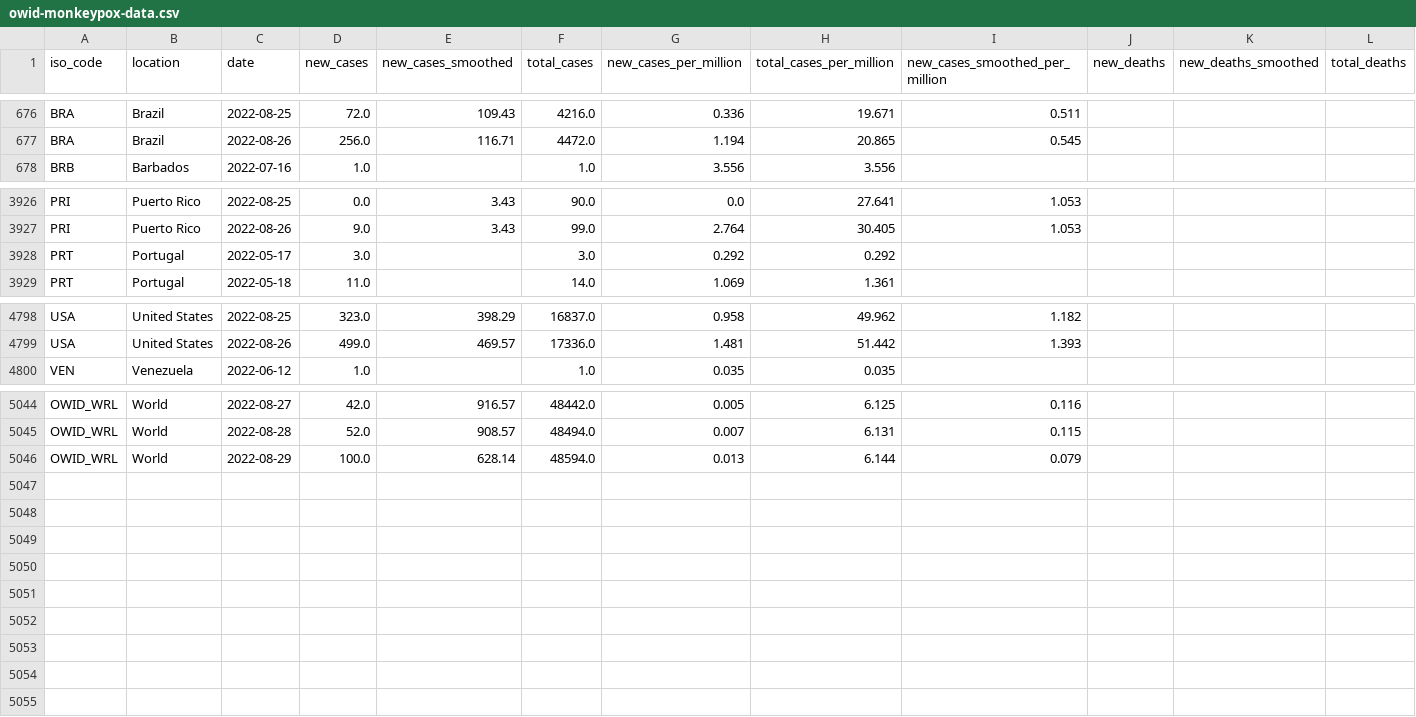
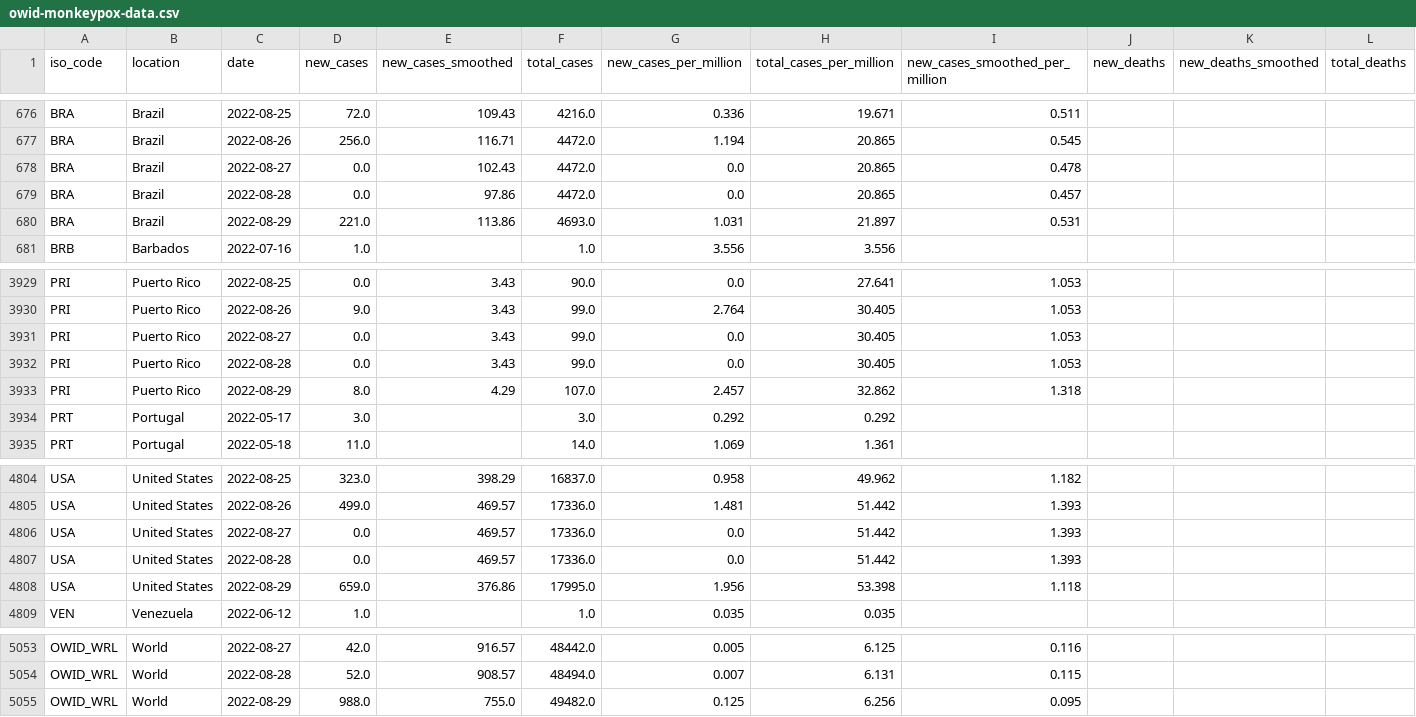
Before and after one commit to owid/monkeypox, a CSV file: owid-monkeypox-data.csv, drawn as a sheet; only a part is shown, gaps mark what is left out; addresses are those after the commit; rows hold the shown columns only; the diff names each change by its address in the sheet, - before the commit and + after, or states it on an @@ line.

Commit message:
data(mpx): automated update

```diff
--- a/owid-monkeypox-data.csv
+++ b/owid-monkeypox-data.csv
+row 678: BRA | Brazil | 2022-08-27 | 0.0 | 102.43 | 4472.0 | 0.0 | 20.865 | 0.478
+row 679: BRA | Brazil | 2022-08-28 | 0.0 | 97.86 | 4472.0 | 0.0 | 20.865 | 0.457
+row 680: BRA | Brazil | 2022-08-29 | 221.0 | 113.86 | 4693.0 | 1.031 | 21.897 | 0.531
+row 3931: PRI | Puerto Rico | 2022-08-27 | 0.0 | 3.43 | 99.0 | 0.0 | 30.405 | 1.053
+row 3932: PRI | Puerto Rico | 2022-08-28 | 0.0 | 3.43 | 99.0 | 0.0 | 30.405 | 1.053
+row 3933: PRI | Puerto Rico | 2022-08-29 | 8.0 | 4.29 | 107.0 | 2.457 | 32.862 | 1.318
+row 4806: USA | United States | 2022-08-27 | 0.0 | 469.57 | 17336.0 | 0.0 | 51.442 | 1.393
+row 4807: USA | United States | 2022-08-28 | 0.0 | 469.57 | 17336.0 | 0.0 | 51.442 | 1.393
+row 4808: USA | United States | 2022-08-29 | 659.0 | 376.86 | 17995.0 | 1.956 | 53.398 | 1.118
-D5055 (new_cases): 100.0
+D5055 (new_cases): 988.0
-E5055 (new_cases_smoothed): 628.14
+E5055 (new_cases_smoothed): 755.0
-F5055 (total_cases): 48594.0
+F5055 (total_cases): 49482.0
-G5055 (new_cases_per_million): 0.013
+G5055 (new_cases_per_million): 0.125
-H5055 (total_cases_per_million): 6.144
+H5055 (total_cases_per_million): 6.256
-I5055 (new_cases_smoothed_per_million): 0.079
+I5055 (new_cases_smoothed_per_million): 0.095
```
